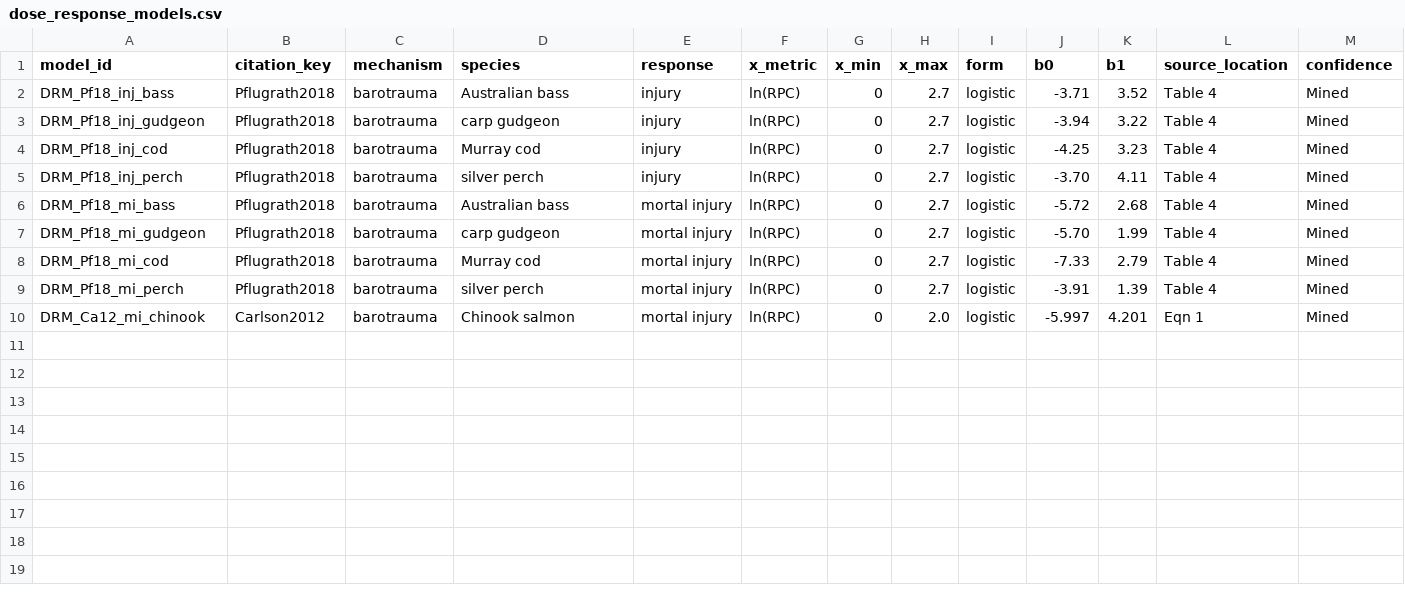
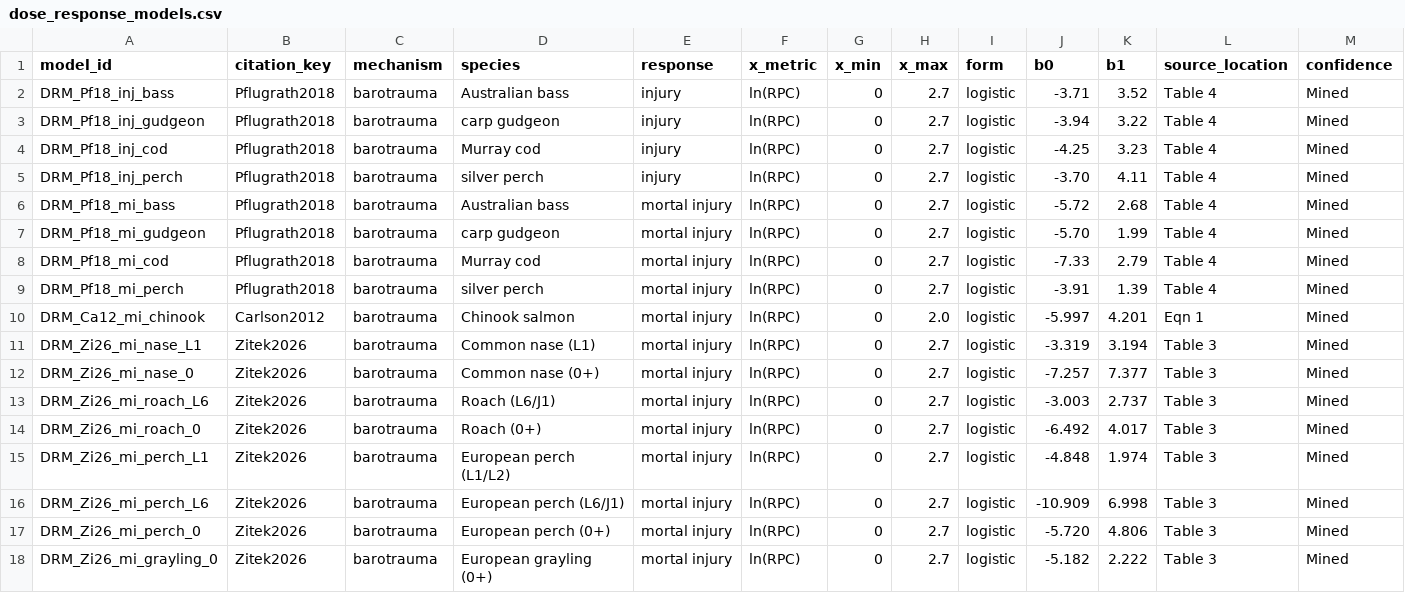
Before and after one commit to jtuhtan/downstream-fish-passage-injury-mortality-knowledge_base, a CSV file: data/dose_response_models.csv, drawn as a sheet; only a part is shown; rows hold the shown columns only; the diff names each change by its address in the sheet, - before the commit and + after, or states it on an @@ line.

```diff
--- a/data/dose_response_models.csv
+++ b/data/dose_response_models.csv
+row 11: DRM_Zi26_mi_nase_L1 | Zitek2026 | barotrauma | Common nase (L1) | mortal injury | ln(RPC) | 0 | 2.7 | logistic | -3.319 | 3.194 | Table 3 | Mined
+row 12: DRM_Zi26_mi_nase_0 | Zitek2026 | barotrauma | Common nase (0+) | mortal injury | ln(RPC) | 0 | 2.7 | logistic | -7.257 | 7.377 | Table 3 | Mined
+row 13: DRM_Zi26_mi_roach_L6 | Zitek2026 | barotrauma | Roach (L6/J1) | mortal injury | ln(RPC) | 0 | 2.7 | logistic | -3.003 | 2.737 | Table 3 | Mined
+row 14: DRM_Zi26_mi_roach_0 | Zitek2026 | barotrauma | Roach (0+) | mortal injury | ln(RPC) | 0 | 2.7 | logistic | -6.492 | 4.017 | Table 3 | Mined
+row 15: DRM_Zi26_mi_perch_L1 | Zitek2026 | barotrauma | European perch (L1/L2) | mortal injury | ln(RPC) | 0 | 2.7 | logistic | -4.848 | 1.974 | Table 3 | Mined
+row 16: DRM_Zi26_mi_perch_L6 | Zitek2026 | barotrauma | European perch (L6/J1) | mortal injury | ln(RPC) | 0 | 2.7 | logistic | -10.909 | 6.998 | Table 3 | Mined
+row 17: DRM_Zi26_mi_perch_0 | Zitek2026 | barotrauma | European perch (0+) | mortal injury | ln(RPC) | 0 | 2.7 | logistic | -5.720 | 4.806 | Table 3 | Mined
+row 18: DRM_Zi26_mi_grayling_0 | Zitek2026 | barotrauma | European grayling (0+) | mortal injury | ln(RPC) | 0 | 2.7 | logistic | -5.182 | 2.222 | Table 3 | Mined
```
Also changed, not shown: 5 other files.
